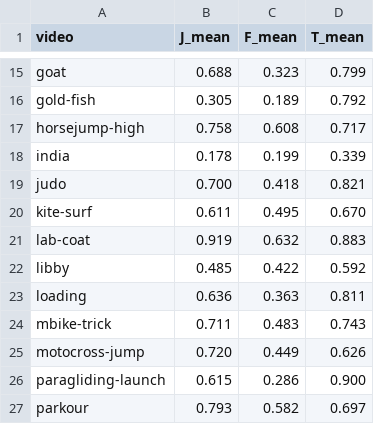
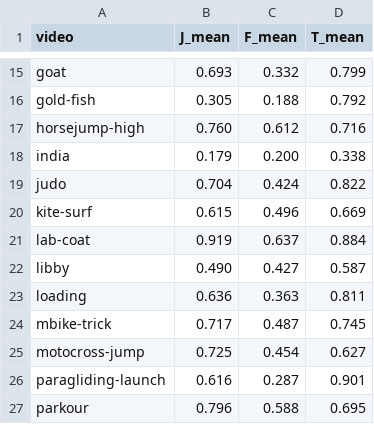
Before and after one commit to Psylocibe23/AGNNProject, a CSV file: results/davis_metrics.csv, drawn as a sheet; only a part is shown, gaps mark what is left out; the diff covers the shown part only; the diff names each change by its address in the sheet, - before the commit and + after, or states it on an @@ line.

```diff
--- a/results/davis_metrics.csv
+++ b/results/davis_metrics.csv
-B15 (J_mean): 0.688
+B15 (J_mean): 0.693
-C15 (F_mean): 0.323
+C15 (F_mean): 0.332
-C16 (F_mean): 0.189
+C16 (F_mean): 0.188
-B17 (J_mean): 0.758
+B17 (J_mean): 0.760
-C17 (F_mean): 0.608
+C17 (F_mean): 0.612
-D17 (T_mean): 0.717
+D17 (T_mean): 0.716
-B18 (J_mean): 0.178
+B18 (J_mean): 0.179
-C18 (F_mean): 0.199
+C18 (F_mean): 0.200
-D18 (T_mean): 0.339
+D18 (T_mean): 0.338
-B19 (J_mean): 0.700
+B19 (J_mean): 0.704
-C19 (F_mean): 0.418
+C19 (F_mean): 0.424
-D19 (T_mean): 0.821
+D19 (T_mean): 0.822
-B20 (J_mean): 0.611
+B20 (J_mean): 0.615
-C20 (F_mean): 0.495
+C20 (F_mean): 0.496
-D20 (T_mean): 0.670
+D20 (T_mean): 0.669
-C21 (F_mean): 0.632
+C21 (F_mean): 0.637
-D21 (T_mean): 0.883
+D21 (T_mean): 0.884
-B22 (J_mean): 0.485
+B22 (J_mean): 0.490
-C22 (F_mean): 0.422
+C22 (F_mean): 0.427
-D22 (T_mean): 0.592
+D22 (T_mean): 0.587
-B24 (J_mean): 0.711
+B24 (J_mean): 0.717
-C24 (F_mean): 0.483
+C24 (F_mean): 0.487
-D24 (T_mean): 0.743
+D24 (T_mean): 0.745
-B25 (J_mean): 0.720
+B25 (J_mean): 0.725
-C25 (F_mean): 0.449
+C25 (F_mean): 0.454
-D25 (T_mean): 0.626
+D25 (T_mean): 0.627
-B26 (J_mean): 0.615
+B26 (J_mean): 0.616
-C26 (F_mean): 0.286
+C26 (F_mean): 0.287
-D26 (T_mean): 0.900
+D26 (T_mean): 0.901
-B27 (J_mean): 0.793
+B27 (J_mean): 0.796
-C27 (F_mean): 0.582
+C27 (F_mean): 0.588
-D27 (T_mean): 0.697
+D27 (T_mean): 0.695
```
Also changed, not shown: 42 edited cells elsewhere in this file, 12 other files.
